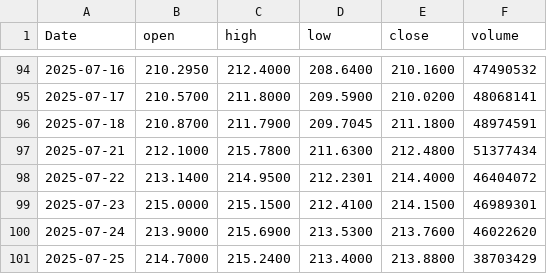
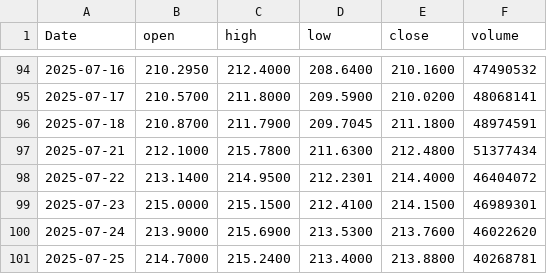
Before and after one commit to WesDH/Stock_VWAP_Microservice, a CSV file: data/stock_data.csv, drawn as a sheet; only a part is shown, gaps mark what is left out.

```diff
--- a/data/stock_data.csv
+++ b/data/stock_data.csv
@@ -100,2 +100,2 @@ Date,open,high,low,close,volume
 2025-07-24,213.9000,215.6900,213.5300,213.7600,46022620
-2025-07-25,214.7000,215.2400,213.4000,213.8800,38703429
+2025-07-25,214.7000,215.2400,213.4000,213.8800,40268781
```
Also changed, not shown: 2 other files.
